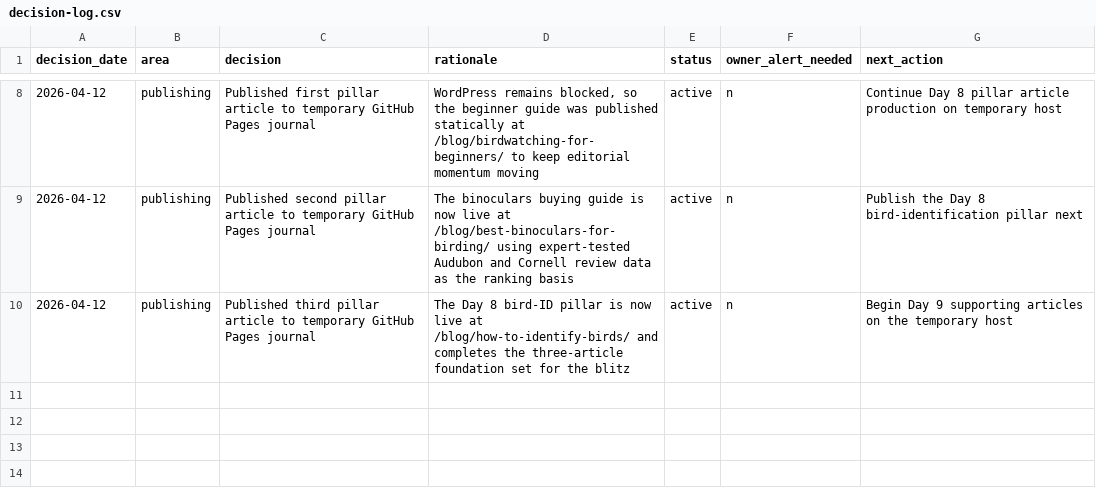
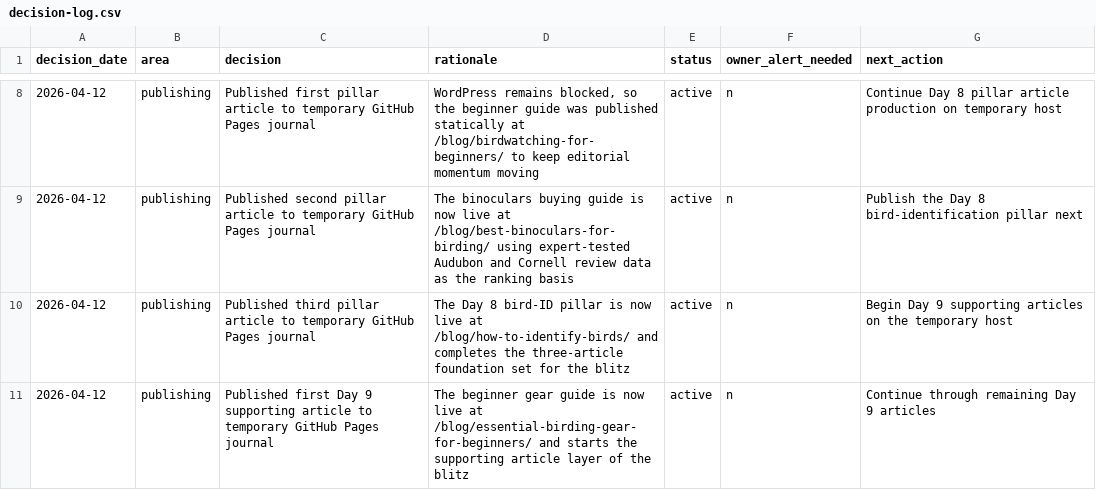
Before and after one commit to dishadc/field-feather-co, a CSV file: data/decision-log.csv, drawn as a sheet; only a part is shown, gaps mark what is left out.

Commit message:
feat: publish beginner gear guide

```diff
--- a/data/decision-log.csv
+++ b/data/decision-log.csv
@@ -10 +10,2 @@ decision_date,area,decision,rationale,status,owner_alert_needed,next_action
 2026-04-12,publishing,"Published third pillar article to temporary GitHub Pages journal","The Day 8 bird-ID pillar is now live at /blog/how-to-identify-birds/ and completes the three-article foundation set for the blitz","active",n,"Begin Day 9 supporting articles on the temporary host"
+2026-04-12,publishing,"Published first Day 9 supporting article to temporary GitHub Pages journal","The beginner gear guide is now live at /blog/essential-birding-gear-for-beginners/ and starts the supporting article layer of the blitz","active",n,"Continue through remaining Day 9 articles"
```
Also changed, not shown: data/content-calendar.csv, data/published-articles.csv, 2 other files.
